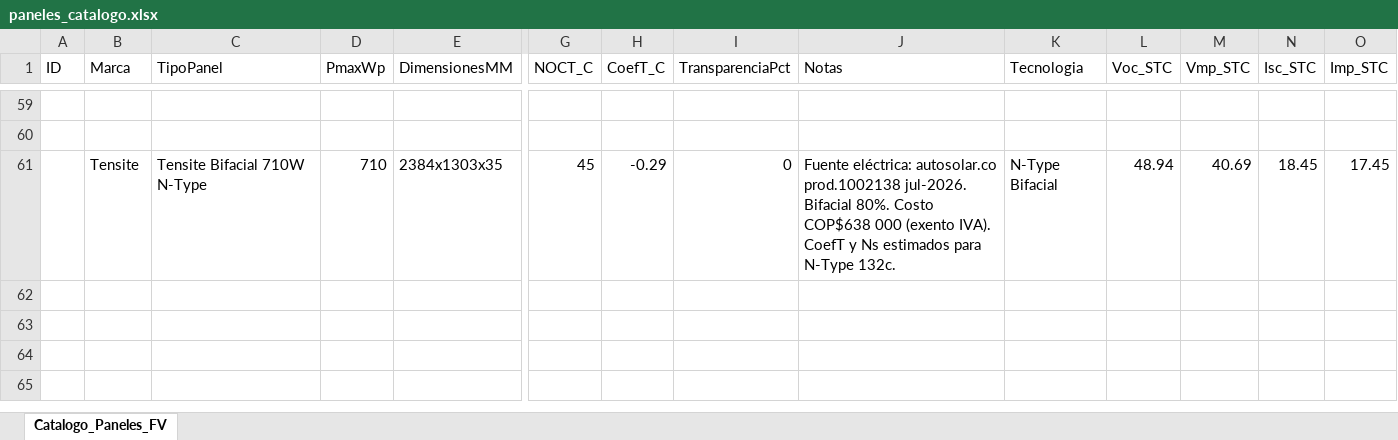
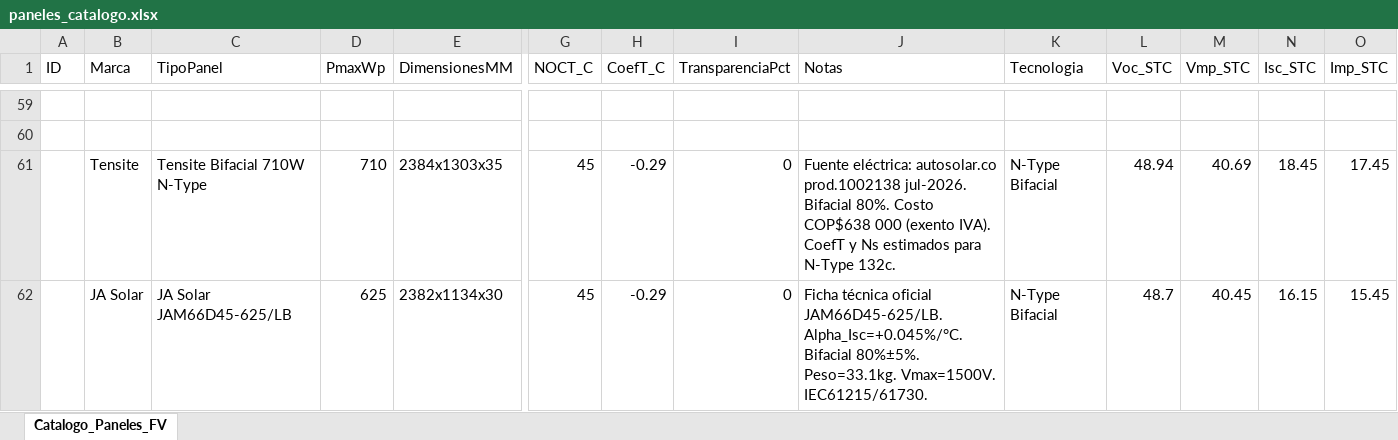
Before and after one commit to ventas108/calculadora-bipv, an Excel workbook: bipv_python/datos/paneles_catalogo.xlsx, sheet Catalogo_Paneles_FV, drawn as a sheet; only a part is shown, gaps mark what is left out; values as stored, in another font and other column widths than the file's, no borders; table styles not drawn; rows hold the shown columns only; the diff names each change by its address in the sheet, - before the commit and + after, or states it on an @@ line.

Commit message:
feat: JAM66D45-625/LB al catálogo (fila 62) + herramienta agregar_panel.py con auto-detección venv

```diff
--- a/bipv_python/datos/paneles_catalogo.xlsx (sheet Catalogo_Paneles_FV)
+++ b/bipv_python/datos/paneles_catalogo.xlsx (sheet Catalogo_Paneles_FV)
+row 62:  | JA Solar | JA Solar JAM66D45-625/LB | 625 | 2382x1134x30 | 45 | -0.29 | 0 | Ficha técnica oficial JAM66D45-625/LB. Alpha_Isc=+0.045%/°C. Bifacial 80%±5%. Peso=33.1kg. Vmax=1500V. IEC61215/61730. | N-Type Bifacial | 48.7 | 40.45 | 16.15 | 15.45
```
Also changed, not shown: 1 other file.
